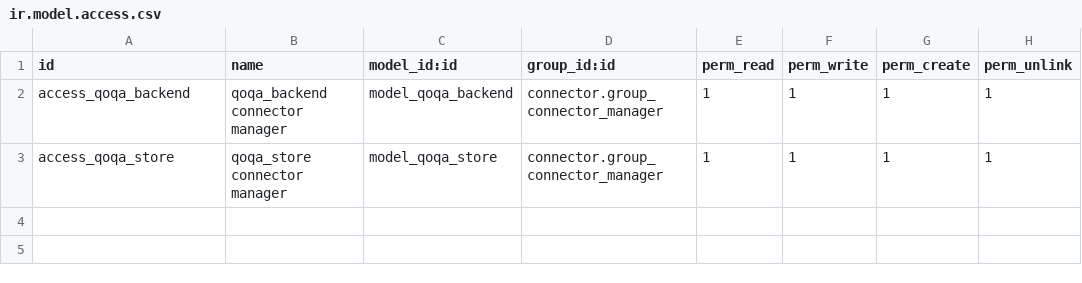
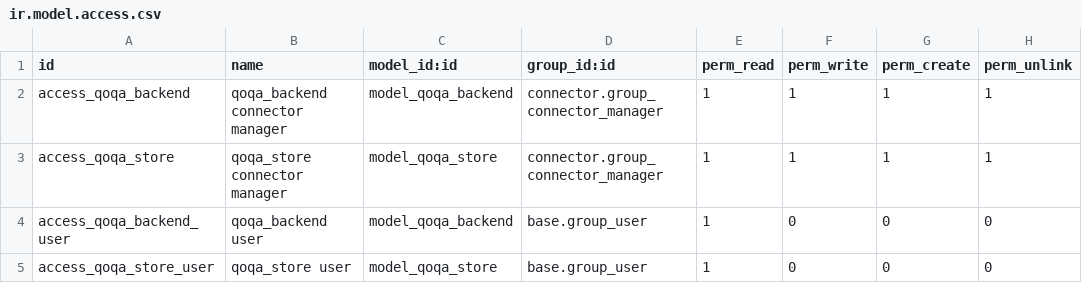
Before and after one commit to camptocamp/account-reconcile, a CSV file: specific_parts/specific-addons/connector_qoqa/security/ir.model.access.csv, drawn as a sheet.

Commit message:
[IMP] users can't see the webservice configuration and use the buttons

```diff
--- a/specific_parts/specific-addons/connector_qoqa/security/ir.model.access.csv
+++ b/specific_parts/specific-addons/connector_qoqa/security/ir.model.access.csv
@@ -3 +3,3 @@
 "access_qoqa_store","qoqa_store connector manager","model_qoqa_store","connector.group_connector_manager",1,1,1,1
+"access_qoqa_backend_user","qoqa_backend user","model_qoqa_backend","base.group_user",1,0,0,0
+"access_qoqa_store_user","qoqa_store user","model_qoqa_store","base.group_user",1,0,0,0
```
Also changed, not shown: 2 other files.
